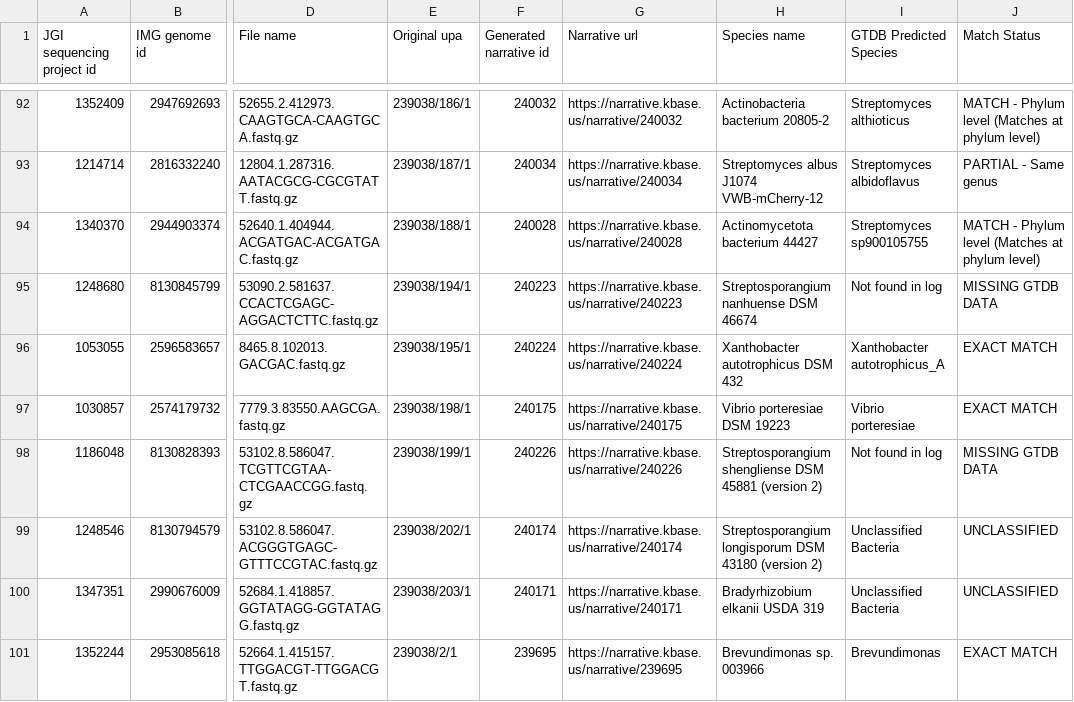
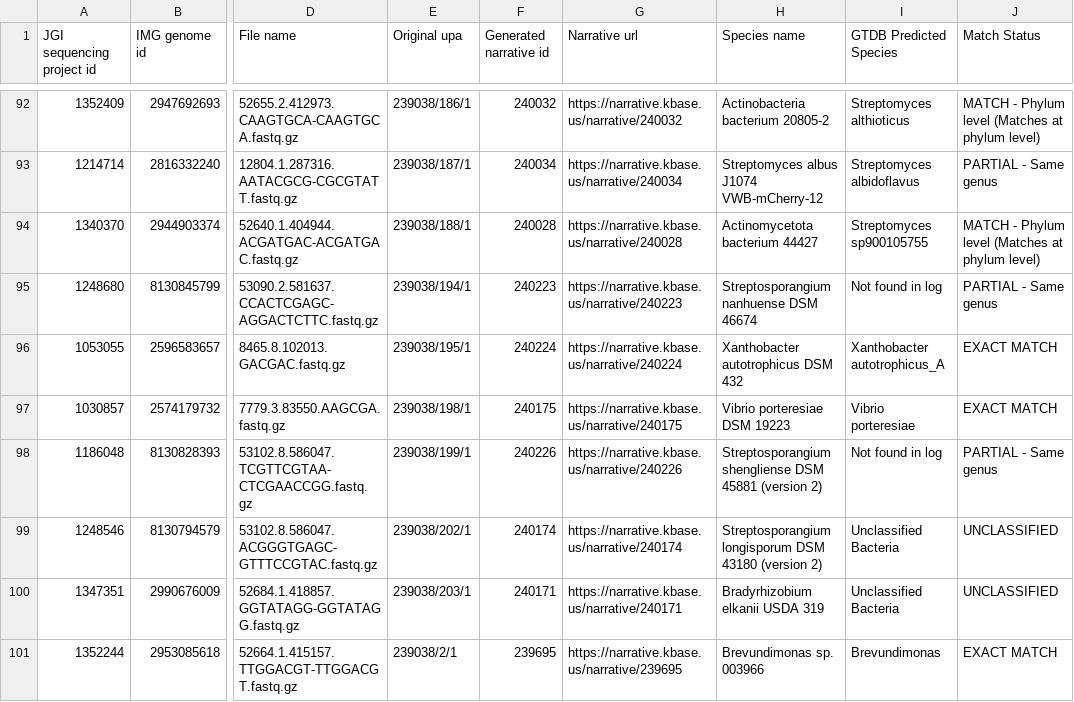
Before and after one commit to kbaseincubator/narrative_llm_agent, a TSV file: jgi_data_results/img_llm_annotations_with_gtdb.tsv, drawn as a sheet; only a part is shown, gaps mark what is left out; the diff names each change by its address in the sheet, - before the commit and + after, or states it on an @@ line.

Commit message:
update jgi results, fixes false negatives

```diff
--- a/jgi_data_results/img_llm_annotations_with_gtdb.tsv
+++ b/jgi_data_results/img_llm_annotations_with_gtdb.tsv
-J95 (Match Status): MISSING GTDB DATA
+J95 (Match Status): PARTIAL - Same genus
-J98 (Match Status): MISSING GTDB DATA
+J98 (Match Status): PARTIAL - Same genus
```
Also changed, not shown: 1 other file.
